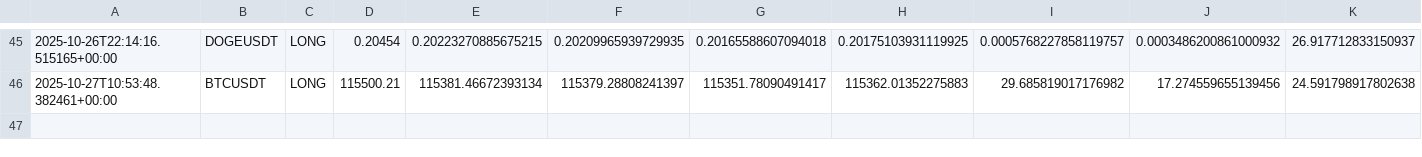
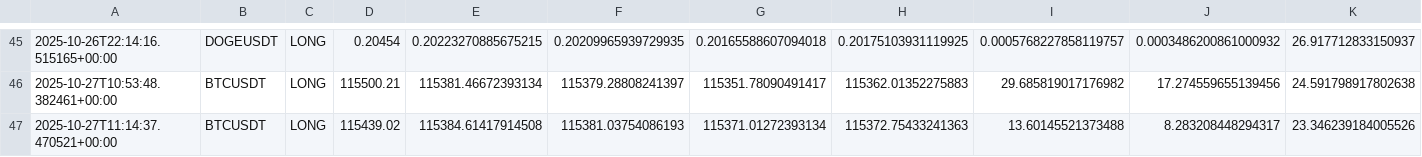
Before and after one commit to Israelbaj/9-15_ema_bot_alert_stratety1, a CSV file: signals_journal.csv, drawn as a sheet; only a part is shown, gaps mark what is left out; rows hold the shown columns only; the diff names each change by its address in the sheet, - before the commit and + after, or states it on an @@ line.

```diff
--- a/signals_journal.csv
+++ b/signals_journal.csv
+row 47: 2025-10-27T11:14:37.470521+00:00 | BTCUSDT | LONG | 115439.02 | 115384.61417914508 | 115381.03754086193 | 115371.01272393134 | 115372.75433241363 | 13.60145521373488 | 8.283208448294317 | 23.346239184005526
```
